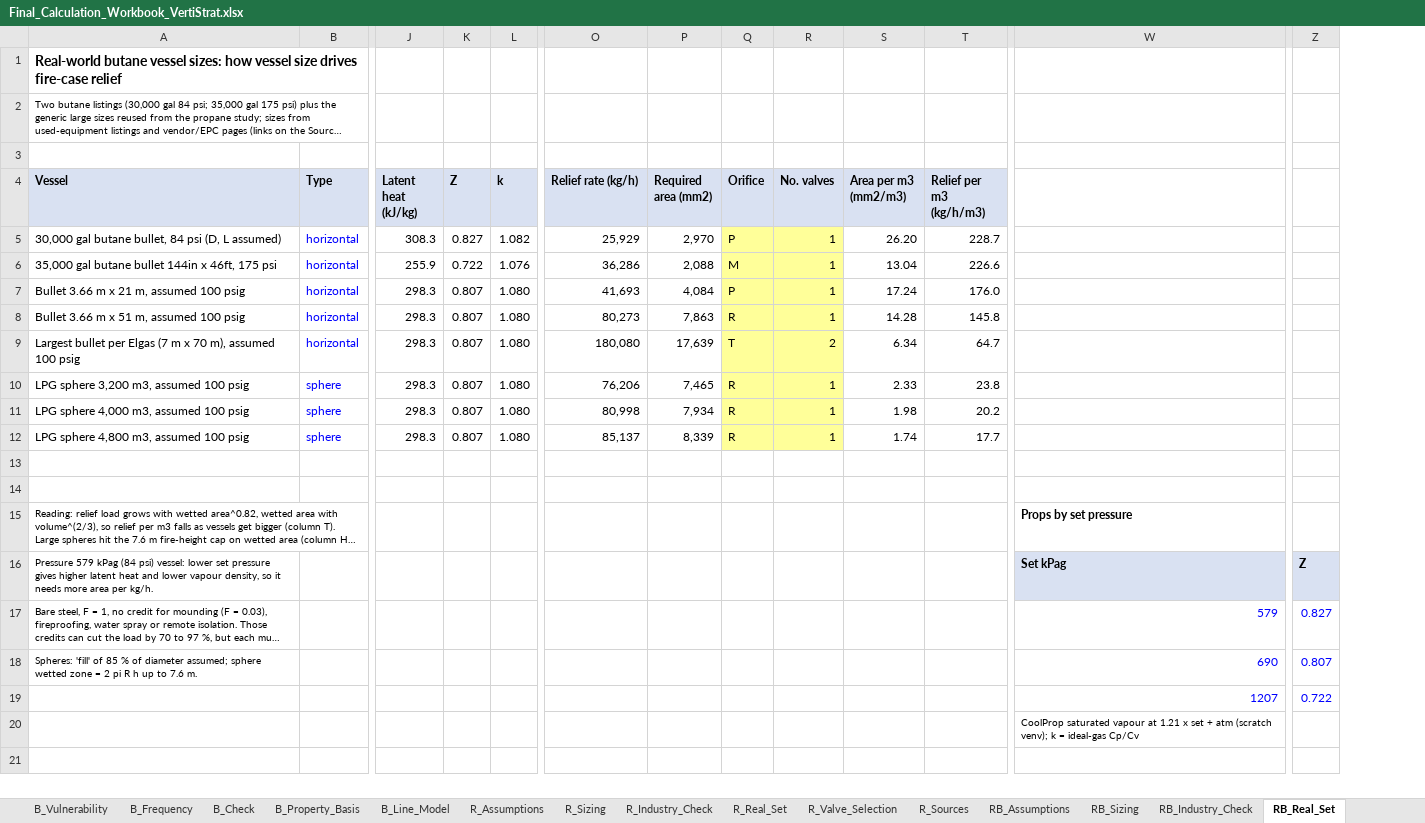
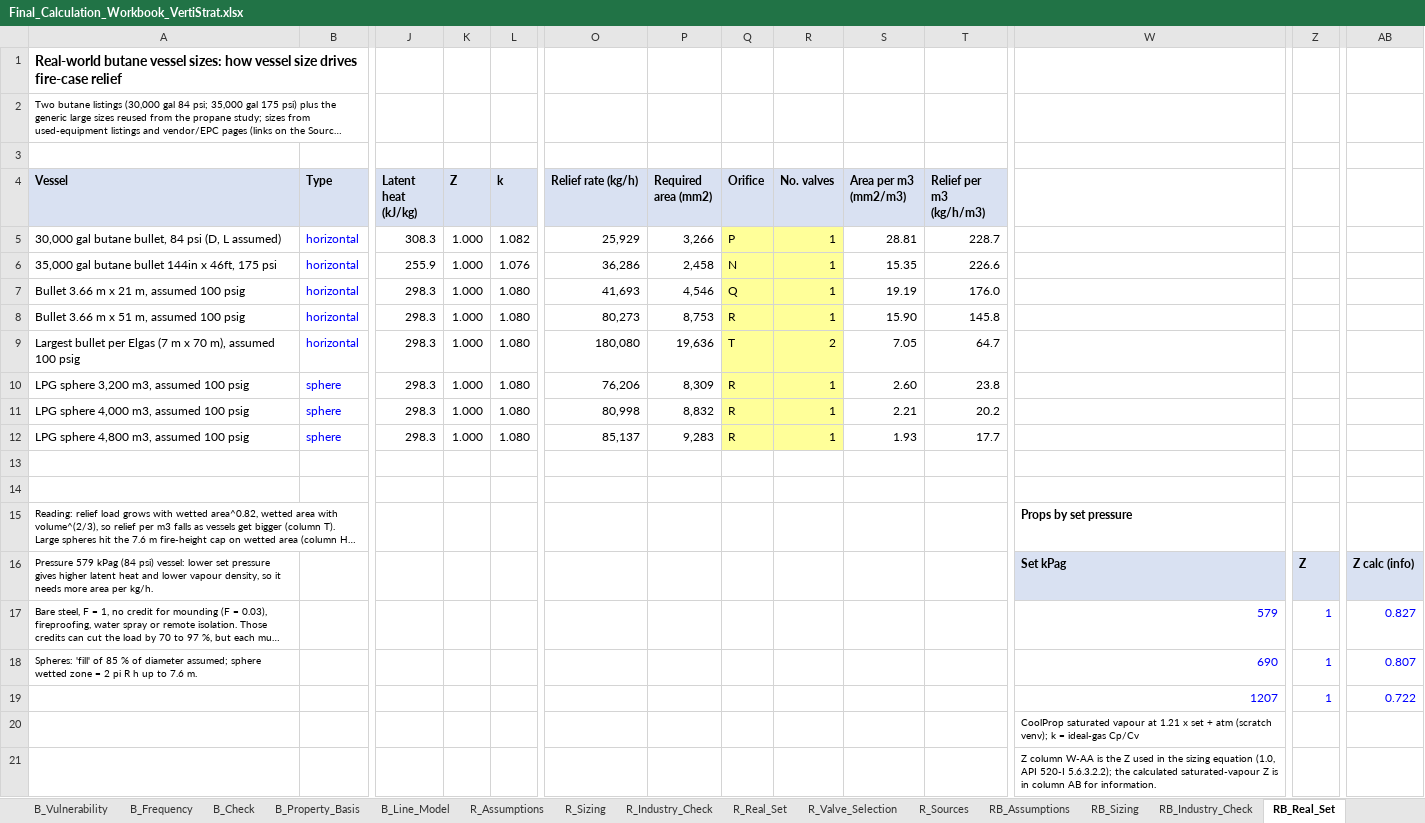
Before and after one commit to herrrickshaw/process-safety-design-toolkit, an Excel workbook: docs/Final_Calculation_Workbook_VertiStrat.xlsx, sheet RB_Real_Set, drawn as a sheet; only a part is shown, gaps mark what is left out; long unchanged cells end in …; values as stored, in another font and other column widths than the file's, no borders; rows hold the shown columns only; the diff names each change by its address in the sheet, - before the commit and + after, or states it on an @@ line.

```diff
--- a/docs/Final_Calculation_Workbook_VertiStrat.xlsx (sheet RB_Real_Set)
+++ b/docs/Final_Calculation_Workbook_VertiStrat.xlsx (sheet RB_Real_Set)
+column AB, rows 16-19: Z calc (info) | 0.827 | 0.807 | 0.722
-K5 (Z): 0.827
+K5 (Z): 1.000
-P5 (Required area (mm2)): 2,970
+P5 (Required area (mm2)): 3,266
-S5 (Area per m3 (mm2/m3)): 26.20
+S5 (Area per m3 (mm2/m3)): 28.81
-K6 (Z): 0.722
+K6 (Z): 1.000
-P6 (Required area (mm2)): 2,088
+P6 (Required area (mm2)): 2,458
-Q6 (Orifice): M
+Q6 (Orifice): N
-S6 (Area per m3 (mm2/m3)): 13.04
+S6 (Area per m3 (mm2/m3)): 15.35
-K7:K12 (Z): 0.807
+K7:K12 (Z): 1.000
-P7 (Required area (mm2)): 4,084
+P7 (Required area (mm2)): 4,546
-Q7 (Orifice): P
+Q7 (Orifice): Q
-S7 (Area per m3 (mm2/m3)): 17.24
+S7 (Area per m3 (mm2/m3)): 19.19
-P8 (Required area (mm2)): 7,863
+P8 (Required area (mm2)): 8,753
-S8 (Area per m3 (mm2/m3)): 14.28
+S8 (Area per m3 (mm2/m3)): 15.90
-P9 (Required area (mm2)): 17,639
+P9 (Required area (mm2)): 19,636
-S9 (Area per m3 (mm2/m3)): 6.34
+S9 (Area per m3 (mm2/m3)): 7.05
-P10 (Required area (mm2)): 7,465
+P10 (Required area (mm2)): 8,309
-S10 (Area per m3 (mm2/m3)): 2.33
+S10 (Area per m3 (mm2/m3)): 2.60
-P11 (Required area (mm2)): 7,934
+P11 (Required area (mm2)): 8,832
-S11 (Area per m3 (mm2/m3)): 1.98
+S11 (Area per m3 (mm2/m3)): 2.21
-P12 (Required area (mm2)): 8,339
+P12 (Required area (mm2)): 9,283
-S12 (Area per m3 (mm2/m3)): 1.74
+S12 (Area per m3 (mm2/m3)): 1.93
-Z17: 0.827
+Z17: 1
-Z18: 0.807
+Z18: 1
-Z19: 0.722
+Z19: 1
+row 21:  |  |  |  |  |  |  |  |  |  |  | Z column W-AA is the Z used in the sizing equation (1.0, API 520-I 5.6.3.2.2); the calculated saturated-vapour Z is in column AB for information.
```
Also changed, not shown: sheet R_Valve_Selection, sheet RB_Valve_Selection, sheet R_Real_Set, sheet R_Assumptions, sheet RB_Assumptions, sheet R_Sizing, 6 more sheets, formulas that keep their value, docs/Butane_Vessel_Relief_Sizing.xlsx, docs/Propane_Vessel_Relief_Sizing.xlsx, 12 other files.
